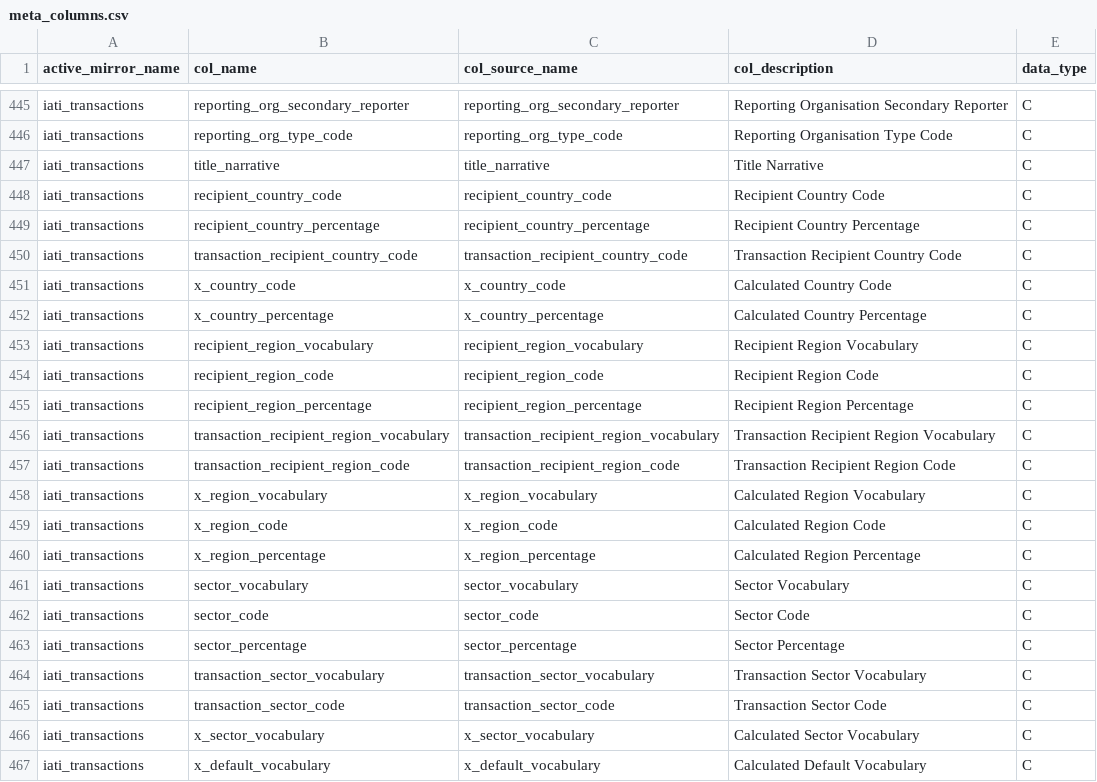
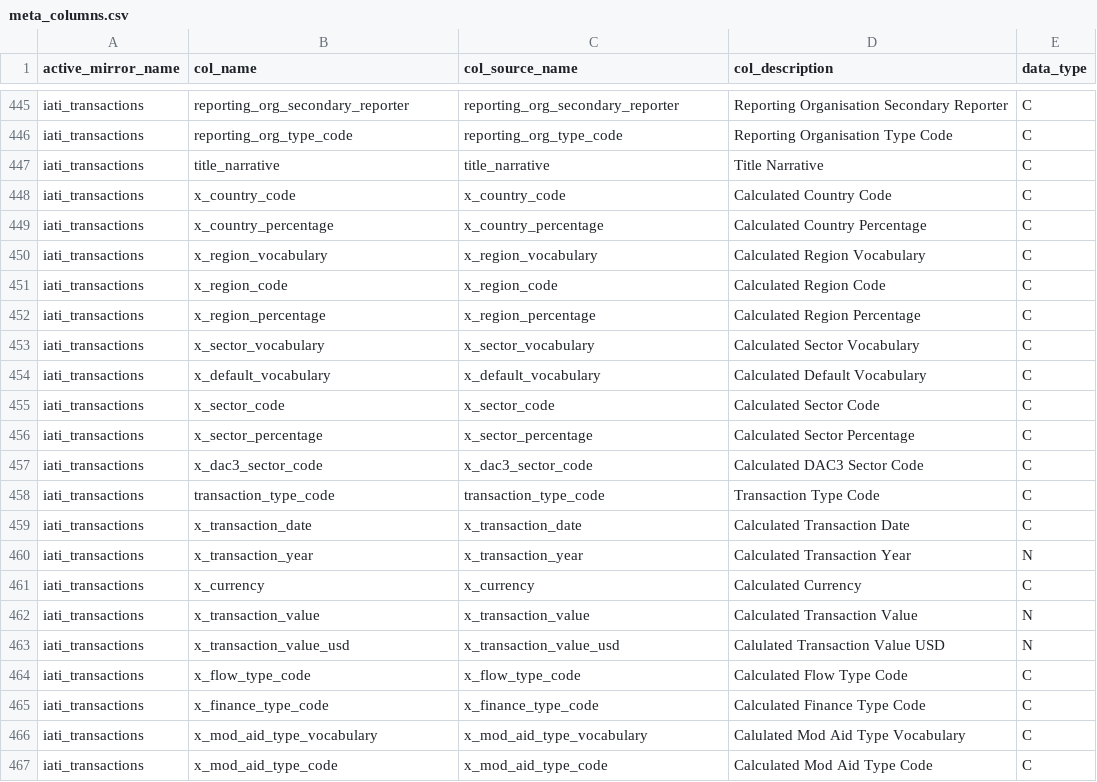
Before and after one commit to devinit/ddw-analyst-ui, a CSV file: data_updates/manual/CSV/meta_columns.csv, drawn as a sheet; only a part is shown, gaps mark what is left out; the shorter side is filled out with more unchanged rows; the diff covers the shown part only; the diff names each change by its address in the sheet, - before the commit and + after, or states it on an @@ line.

```diff
--- a/data_updates/manual/CSV/meta_columns.csv
+++ b/data_updates/manual/CSV/meta_columns.csv
-row 448: iati_transactions | recipient_country_code | recipient_country_code | Recipient Country Code | C
-row 449: iati_transactions | recipient_country_percentage | recipient_country_percentage | Recipient Country Percentage | C
-row 450: iati_transactions | transaction_recipient_country_code | transaction_recipient_country_code | Transaction Recipient Country Code | C
-row 453: iati_transactions | recipient_region_vocabulary | recipient_region_vocabulary | Recipient Region Vocabulary | C
-row 454: iati_transactions | recipient_region_code | recipient_region_code | Recipient Region Code | C
-row 455: iati_transactions | recipient_region_percentage | recipient_region_percentage | Recipient Region Percentage | C
-row 456: iati_transactions | transaction_recipient_region_vocabulary | transaction_recipient_region_vocabulary | Transaction Recipient Region Vocabulary | C
-row 457: iati_transactions | transaction_recipient_region_code | transaction_recipient_region_code | Transaction Recipient Region Code | C
-row 461: iati_transactions | sector_vocabulary | sector_vocabulary | Sector Vocabulary | C
-row 462: iati_transactions | sector_code | sector_code | Sector Code | C
-row 463: iati_transactions | sector_percentage | sector_percentage | Sector Percentage | C
-row 464: iati_transactions | transaction_sector_vocabulary | transaction_sector_vocabulary | Transaction Sector Vocabulary | C
-row 465: iati_transactions | transaction_sector_code | transaction_sector_code | Transaction Sector Code | C
```
Also changed, not shown: 20 removed rows elsewhere in this file.
